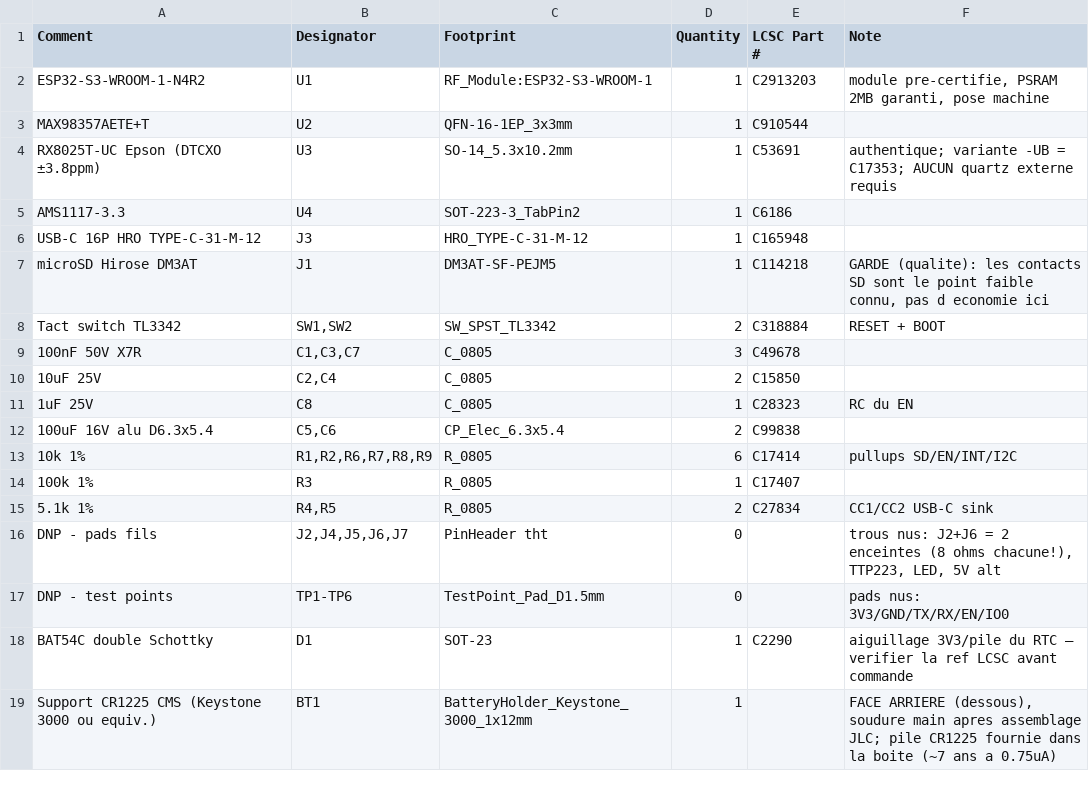
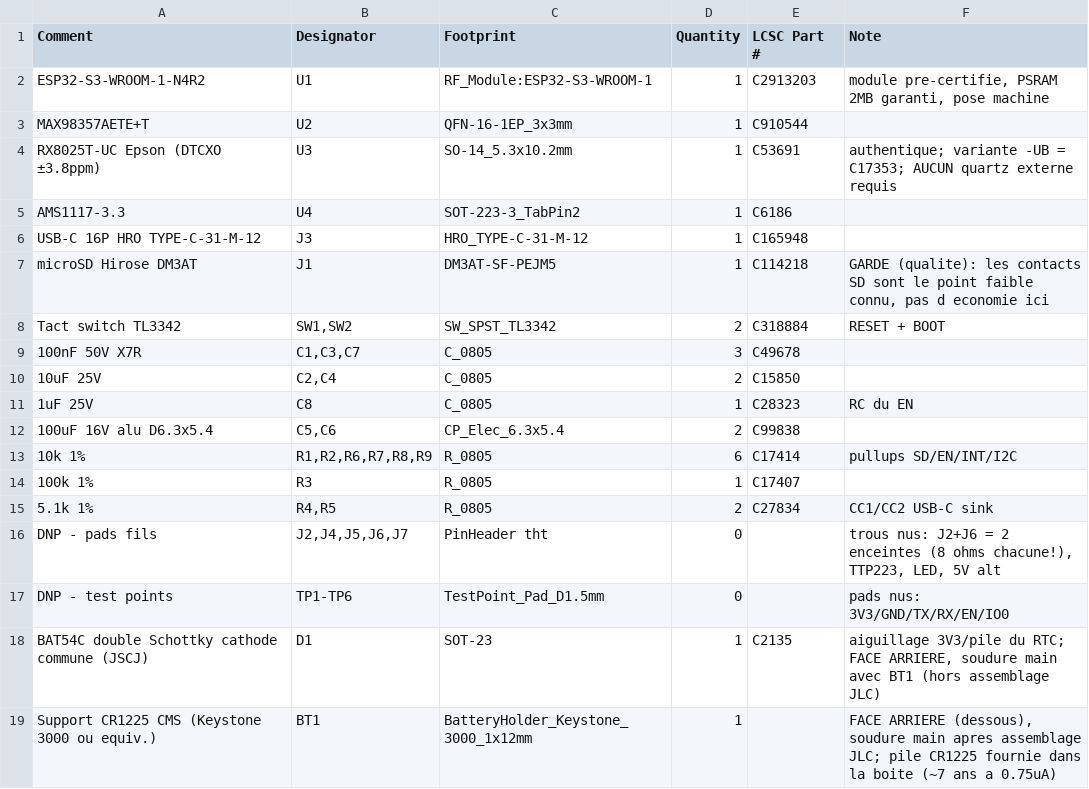
Before and after one commit to adelhanifiOne/adhanbox, a CSV file: AdhanBoxPCBV3/AdhanBoxPCBV3_BOM.csv, drawn as a sheet.

```diff
--- a/AdhanBoxPCBV3/AdhanBoxPCBV3_BOM.csv
+++ b/AdhanBoxPCBV3/AdhanBoxPCBV3_BOM.csv
@@ -17,3 +17,3 @@ DNP - pads fils,"J2,J4,J5,J6,J7",PinHeader tht,0,,"trous nus: J2+J6 = 2 enceinte
 DNP - test points,"TP1-TP6",TestPoint_Pad_D1.5mm,0,,"pads nus: 3V3/GND/TX/RX/EN/IO0"
-BAT54C double Schottky,D1,SOT-23,1,C2290,"aiguillage 3V3/pile du RTC — verifier la ref LCSC avant commande"
+BAT54C double Schottky cathode commune (JSCJ),D1,SOT-23,1,C2135,"aiguillage 3V3/pile du RTC; FACE ARRIERE, soudure main avec BT1 (hors assemblage JLC)"
 Support CR1225 CMS (Keystone 3000 ou equiv.),BT1,BatteryHolder_Keystone_3000_1x12mm,1,,"FACE ARRIERE (dessous), soudure main apres assemblage JLC; pile CR1225 fournie dans la boite (~7 ans a 0.75uA)"
```
Also changed, not shown: 2 other files.
